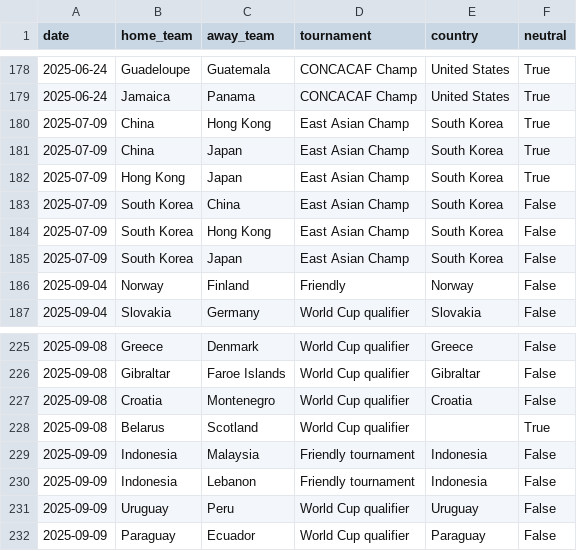
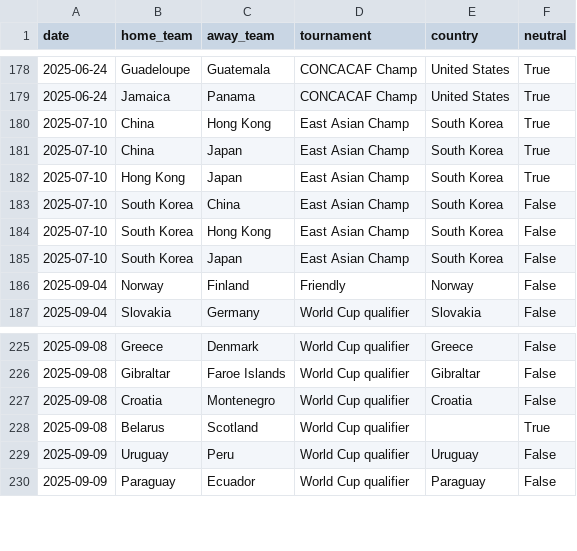
Before and after one commit to 16bravo/MatchOracle, a CSV file: data/source/fixtures.csv, drawn as a sheet; only a part is shown, gaps mark what is left out; the diff covers the shown part only.

Commit message:
Update data/source/

```diff
--- a/data/source/fixtures.csv
+++ b/data/source/fixtures.csv
@@ -179,8 +179,8 @@ date,home_team,away_team,tournament,country,neutral
 2025-06-24,Jamaica,Panama,CONCACAF Champ,United States,True
-2025-07-09,China,Hong Kong,East Asian Champ,South Korea,True
-2025-07-09,China,Japan,East Asian Champ,South Korea,True
-2025-07-09,Hong Kong,Japan,East Asian Champ,South Korea,True
-2025-07-09,South Korea,China,East Asian Champ,South Korea,False
-2025-07-09,South Korea,Hong Kong,East Asian Champ,South Korea,False
-2025-07-09,South Korea,Japan,East Asian Champ,South Korea,False
+2025-07-10,China,Hong Kong,East Asian Champ,South Korea,True
+2025-07-10,China,Japan,East Asian Champ,South Korea,True
+2025-07-10,Hong Kong,Japan,East Asian Champ,South Korea,True
+2025-07-10,South Korea,China,East Asian Champ,South Korea,False
+2025-07-10,South Korea,Hong Kong,East Asian Champ,South Korea,False
+2025-07-10,South Korea,Japan,East Asian Champ,South Korea,False
 2025-09-04,Norway,Finland,Friendly,Norway,False
@@ -228,4 +228,2 @@ date,home_team,away_team,tournament,country,neutral
 2025-09-08,Belarus,Scotland,World Cup qualifier,,True
-2025-09-09,Indonesia,Malaysia,Friendly tournament,Indonesia,False
-2025-09-09,Indonesia,Lebanon,Friendly tournament,Indonesia,False
 2025-09-09,Uruguay,Peru,World Cup qualifier,Uruguay,False
```
Also changed, not shown: 3 added rows, 1 removed row and 17 moved rows elsewhere in this file.
